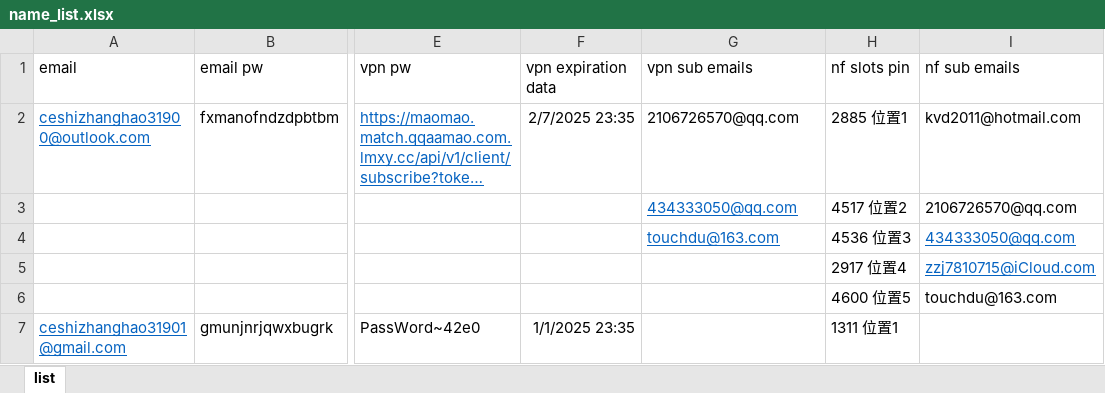
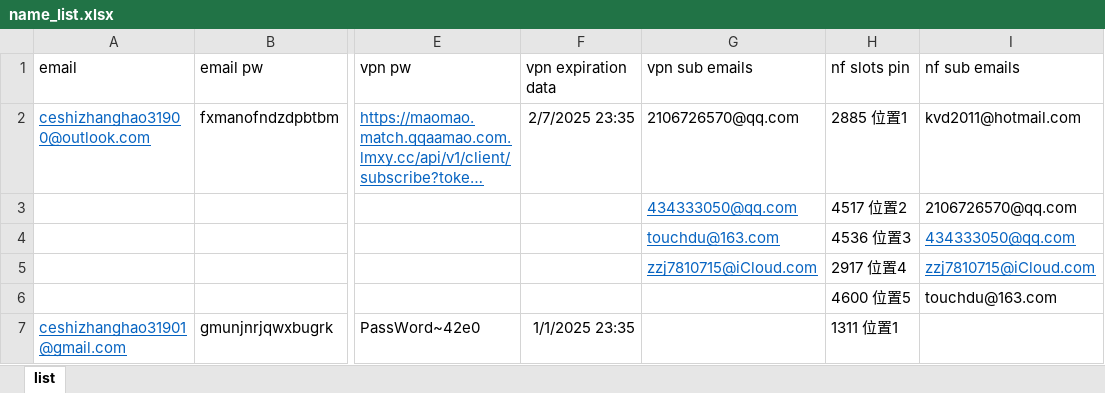
Before and after one commit to yaaaaaaaaing/start2, an Excel workbook: configuration/name_list.xlsx, sheet list, drawn as a sheet; only a part is shown, gaps mark what is left out; long unchanged cells end in …; values as stored, in another font and other column widths than the file's, no borders; the diff names each change by its address in the sheet, - before the commit and + after, or states it on an @@ line.

```diff
--- a/configuration/name_list.xlsx (sheet list)
+++ b/configuration/name_list.xlsx (sheet list)
-G5 (vpn sub emails): (empty)
+G5 (vpn sub emails): zzj7810715@iCloud.com
```
Also changed, not shown: 4 other files.
